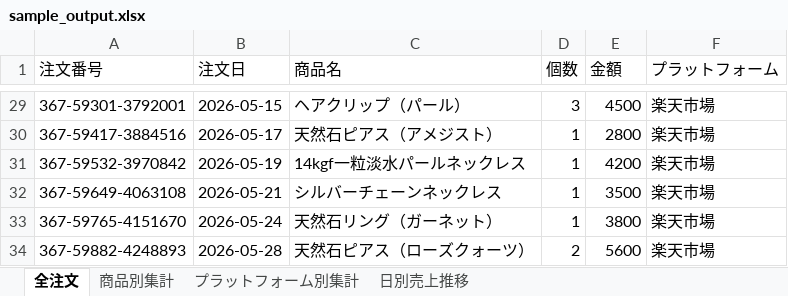
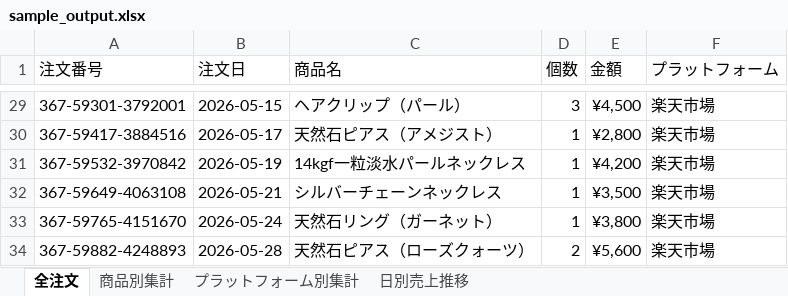
Before and after one commit to eluke0201-boop/excel-automation, an Excel workbook: sample_output.xlsx, sheet 全注文, drawn as a sheet; only a part is shown, gaps mark what is left out; values as stored, in another font and other column widths than the file's, no cell formats; the diff covers the shown part only; the diff names each change by its address in the sheet, - before the commit and + after, or states it on an @@ line.

```diff
--- a/sample_output.xlsx (sheet 全注文)
+++ b/sample_output.xlsx (sheet 全注文)
-E29 (金額): 4500
+E29 (金額): ¥4,500
-E30 (金額): 2800
+E30 (金額): ¥2,800
-E31 (金額): 4200
+E31 (金額): ¥4,200
-E32 (金額): 3500
+E32 (金額): ¥3,500
-E33 (金額): 3800
+E33 (金額): ¥3,800
-E34 (金額): 5600
+E34 (金額): ¥5,600
```
Also changed, not shown: 27 edited cells elsewhere in this sheet, sheet 日別売上推移, sheet 商品別集計, sheet プラットフォーム別集計, cell formats, charts or pictures, 16 other files.
